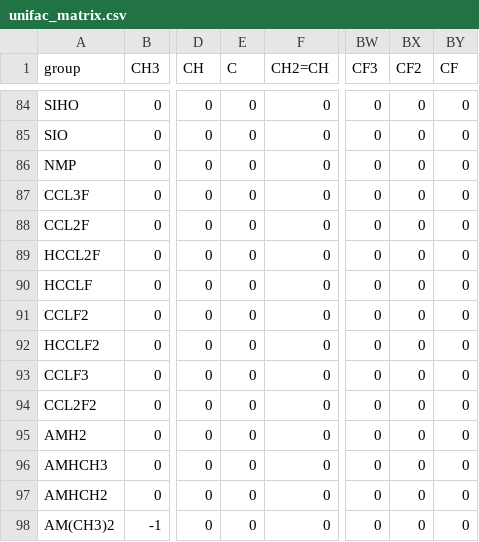
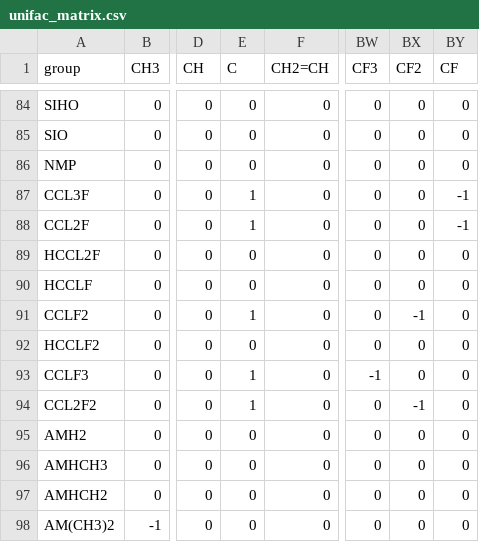
Before and after one commit to ipqa-research/ugropy, a CSV file: ugropy/groupscsv/unifac/unifac_matrix.csv, drawn as a sheet; only a part is shown, gaps mark what is left out; the diff names each change by its address in the sheet, - before the commit and + after, or states it on an @@ line.

```diff
--- a/ugropy/groupscsv/unifac/unifac_matrix.csv
+++ b/ugropy/groupscsv/unifac/unifac_matrix.csv
-E87:E88 (C): 0
+E87:E88 (C): 1
-BY87:BY88 (CF): 0
+BY87:BY88 (CF): -1
-E91 (C): 0
+E91 (C): 1
-BX91 (CF2): 0
+BX91 (CF2): -1
-E93:E94 (C): 0
+E93:E94 (C): 1
-BW93 (CF3): 0
+BW93 (CF3): -1
-BX94 (CF2): 0
+BX94 (CF2): -1
```
Also changed, not shown: ugropy/groupscsv/problematic_structures.csv, ugropy/groupscsv/unifac/unifac_subgroups.csv, 8 other files.
